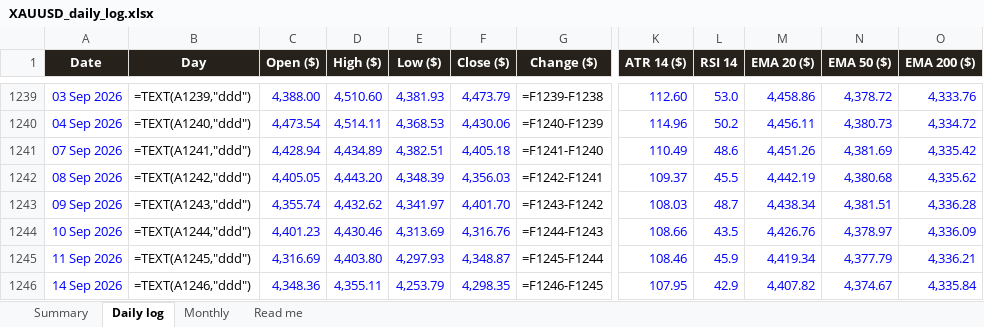
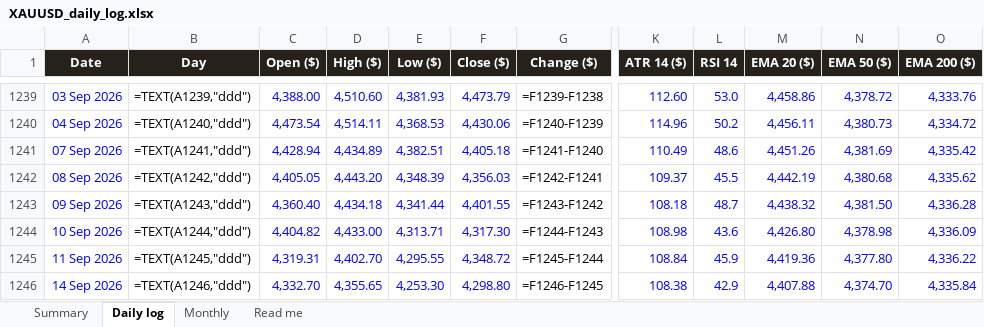
Before and after one commit to basemayman-ux/gold-agent, an Excel workbook: docs/data/XAUUSD_daily_log.xlsx, sheet Daily log, drawn as a sheet; only a part is shown, gaps mark what is left out; values as stored, in another font and other column widths than the file's, no borders; formulas without a stored value are shown as written; conditional formats not drawn; the diff covers the shown part only; the diff names each change by its address in the sheet, - before the commit and + after, or states it on an @@ line.

Commit message:
daily log 2026-10-17

```diff
--- a/docs/data/XAUUSD_daily_log.xlsx (sheet Daily log)
+++ b/docs/data/XAUUSD_daily_log.xlsx (sheet Daily log)
-C1243 (Open ($)): 4,355.74
+C1243 (Open ($)): 4,360.40
-D1243 (High ($)): 4,432.62
+D1243 (High ($)): 4,434.18
-E1243 (Low ($)): 4,341.97
+E1243 (Low ($)): 4,341.44
-F1243 (Close ($)): 4,401.70
+F1243 (Close ($)): 4,401.55
-K1243 (ATR 14 ($)): 108.03
+K1243 (ATR 14 ($)): 108.18
-M1243 (EMA 20 ($)): 4,438.34
+M1243 (EMA 20 ($)): 4,438.32
-N1243 (EMA 50 ($)): 4,381.51
+N1243 (EMA 50 ($)): 4,381.50
-C1244 (Open ($)): 4,401.23
+C1244 (Open ($)): 4,404.82
-D1244 (High ($)): 4,430.46
+D1244 (High ($)): 4,433.00
-E1244 (Low ($)): 4,313.69
+E1244 (Low ($)): 4,313.71
-F1244 (Close ($)): 4,316.76
+F1244 (Close ($)): 4,317.30
-K1244 (ATR 14 ($)): 108.66
+K1244 (ATR 14 ($)): 108.98
-L1244 (RSI 14): 43.5
+L1244 (RSI 14): 43.6
-M1244 (EMA 20 ($)): 4,426.76
+M1244 (EMA 20 ($)): 4,426.80
-N1244 (EMA 50 ($)): 4,378.97
+N1244 (EMA 50 ($)): 4,378.98
-C1245 (Open ($)): 4,316.69
+C1245 (Open ($)): 4,319.31
-D1245 (High ($)): 4,403.80
+D1245 (High ($)): 4,402.70
-E1245 (Low ($)): 4,297.93
+E1245 (Low ($)): 4,295.55
-F1245 (Close ($)): 4,348.87
+F1245 (Close ($)): 4,348.72
-K1245 (ATR 14 ($)): 108.46
+K1245 (ATR 14 ($)): 108.84
-M1245 (EMA 20 ($)): 4,419.34
+M1245 (EMA 20 ($)): 4,419.36
-N1245 (EMA 50 ($)): 4,377.79
+N1245 (EMA 50 ($)): 4,377.80
-O1245 (EMA 200 ($)): 4,336.21
+O1245 (EMA 200 ($)): 4,336.22
-C1246 (Open ($)): 4,348.36
+C1246 (Open ($)): 4,332.70
-D1246 (High ($)): 4,355.11
+D1246 (High ($)): 4,355.65
-E1246 (Low ($)): 4,253.79
+E1246 (Low ($)): 4,253.30
-F1246 (Close ($)): 4,298.35
+F1246 (Close ($)): 4,298.80
-K1246 (ATR 14 ($)): 107.95
+K1246 (ATR 14 ($)): 108.38
-M1246 (EMA 20 ($)): 4,407.82
+M1246 (EMA 20 ($)): 4,407.88
-N1246 (EMA 50 ($)): 4,374.67
+N1246 (EMA 50 ($)): 4,374.70
```
Also changed, not shown: 210 edited cells elsewhere in this sheet, 1 other file.
